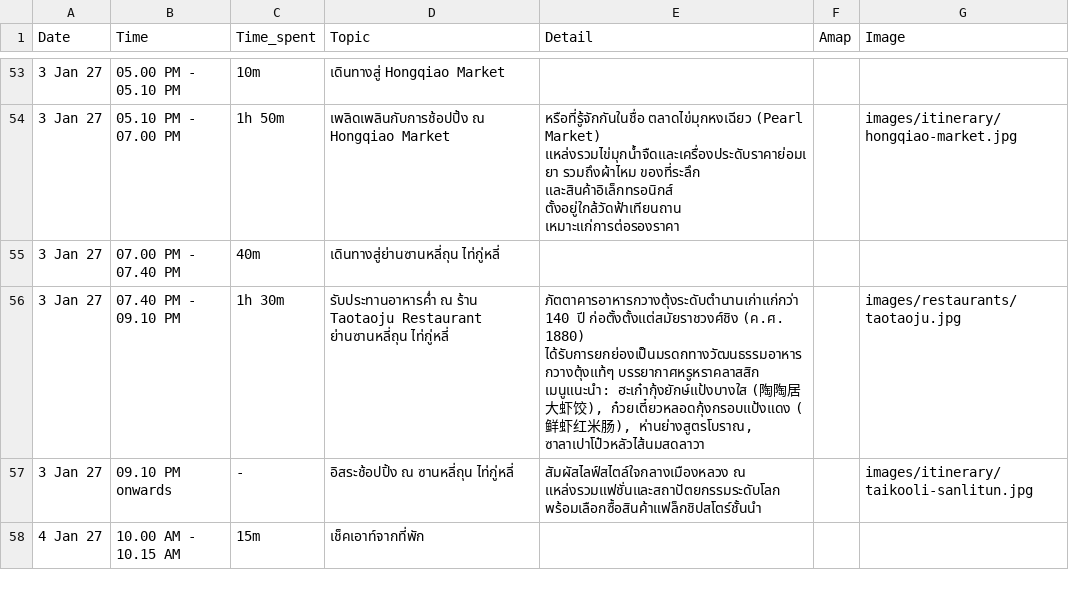
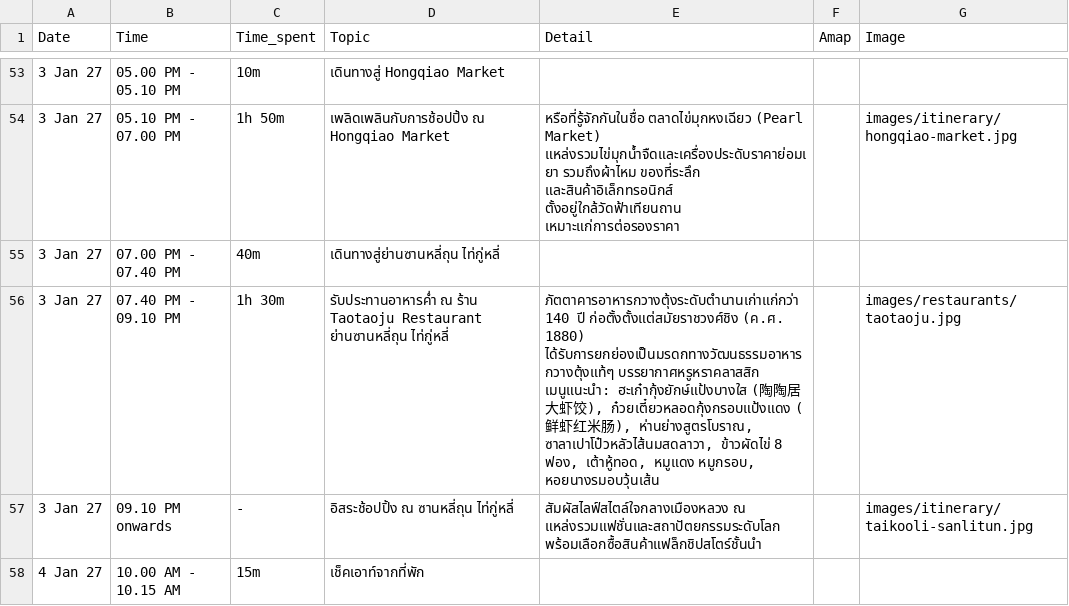
Before and after one commit to asamaliammukda-ux/beijing2026, a CSV file: data/itinerary.csv, drawn as a sheet; only a part is shown, gaps mark what is left out.

```diff
--- a/data/itinerary.csv
+++ b/data/itinerary.csv
@@ -55,3 +55,3 @@ Date,Time,Time_spent,Topic,Detail,Amap,Image
 3 Jan 27,07.00 PM - 07.40 PM,40m,เดินทางสู่ย่านซานหลี่ถุน ไท่กู่หลี่,,,
-3 Jan 27,07.40 PM - 09.10 PM,1h 30m,รับประทานอาหารค่ำ ณ ร้าน Taotaoju Restaurant ย่านซานหลี่ถุน ไท่กู่หลี่,"ภัตตาคารอาหารกวางตุ้งระดับตำนานเก่าแก่กว่า 140 ปี ก่อตั้งตั้งแต่สมัยราชวงศ์ชิง (ค.ศ. 1880) ได้รับการยกย่องเป็นมรดกทางวัฒนธรรมอาหารกวางตุ้งแท้ๆ บรรยากาศหรูหราคลาสสิก เมนูแนะนำ: ฮะเก๋ากุ้งยักษ์แป้งบางใส (陶陶居大虾饺), ก๋วยเตี๋ยวหลอดกุ้งกรอบแป้งแดง (鲜虾红米肠), ห่านย่างสูตรโบราณ, ซาลาเปาโป๋วหลัวไส้นมสดลาวา",,images/restaurants/taotaoju.jpg
+3 Jan 27,07.40 PM - 09.10 PM,1h 30m,รับประทานอาหารค่ำ ณ ร้าน Taotaoju Restaurant ย่านซานหลี่ถุน ไท่กู่หลี่,"ภัตตาคารอาหารกวางตุ้งระดับตำนานเก่าแก่กว่า 140 ปี ก่อตั้งตั้งแต่สมัยราชวงศ์ชิง (ค.ศ. 1880) ได้รับการยกย่องเป็นมรดกทางวัฒนธรรมอาหารกวางตุ้งแท้ๆ บรรยากาศหรูหราคลาสสิก เมนูแนะนำ: ฮะเก๋ากุ้งยักษ์แป้งบางใส (陶陶居大虾饺), ก๋วยเตี๋ยวหลอดกุ้งกรอบแป้งแดง (鲜虾红米肠), ห่านย่างสูตรโบราณ, ซาลาเปาโป๋วหลัวไส้นมสดลาวา, ข้าวผัดไข่ 8 ฟอง, เต้าหู้ทอด, หมูแดง หมูกรอบ, หอยนางรมอบวุ้นเส้น",,images/restaurants/taotaoju.jpg
 3 Jan 27,09.10 PM onwards,-,อิสระช้อปปิ้ง ณ ซานหลี่ถุน ไท่กู่หลี่,"สัมผัสไลฟ์สไตล์ใจกลางเมืองหลวง ณ แหล่งรวมแฟชั่นและสถาปัตยกรรมระดับโลก พร้อมเลือกซื้อสินค้าแฟล็กชิปสโตร์ชั้นนำ",,images/itinerary/taikooli-sanlitun.jpg
```
Also changed, not shown: data/restaurants.csv.
